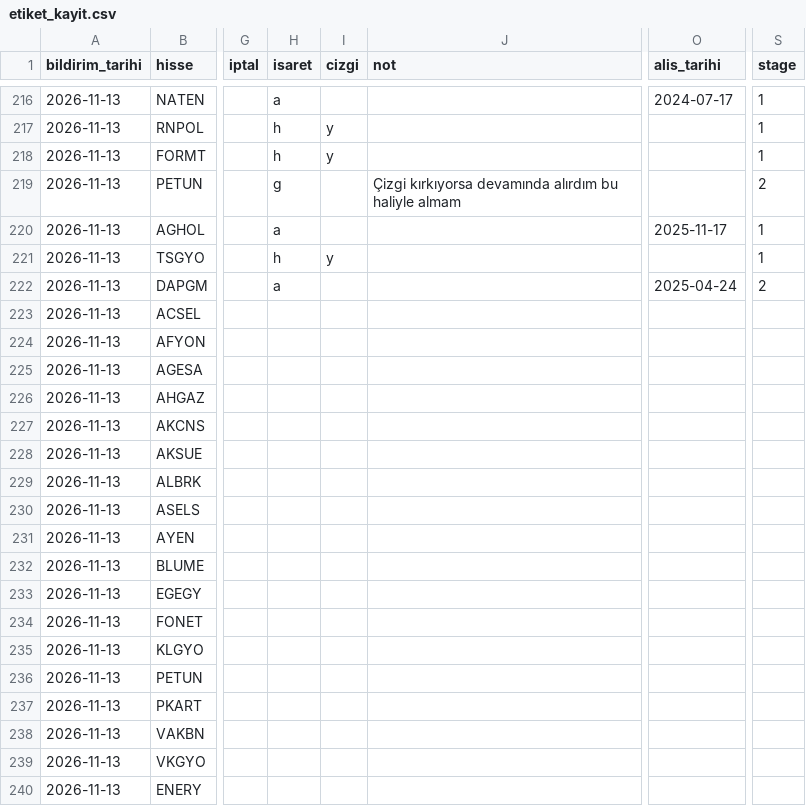
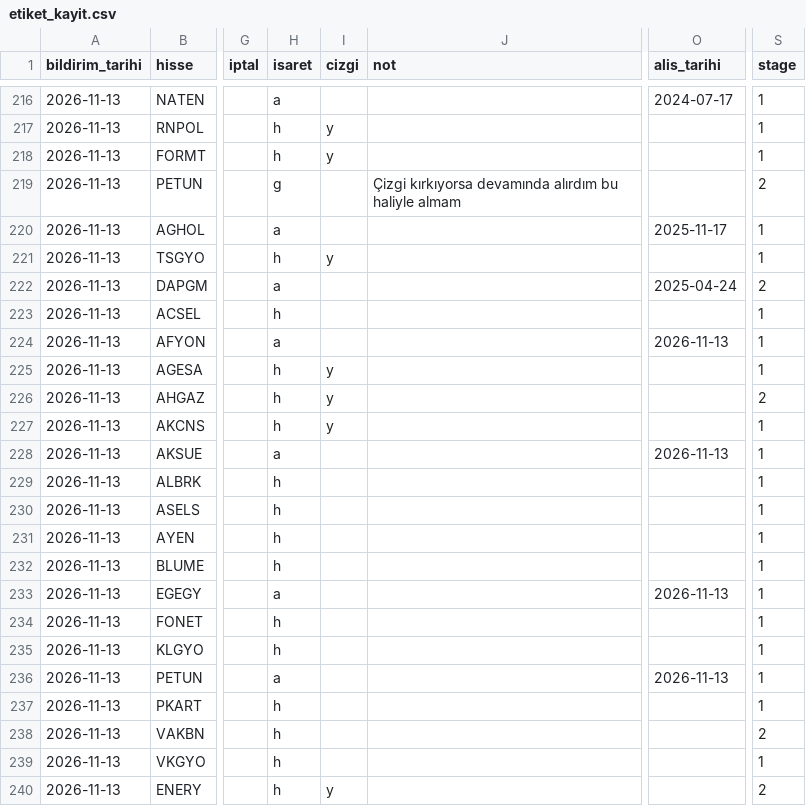
Before and after one commit to habibokay44-cyber/Daralma-bot, a CSV file: state/etiket_kayit.csv, drawn as a sheet; only a part is shown, gaps mark what is left out; the diff names each change by its address in the sheet, - before the commit and + after, or states it on an @@ line.

Commit message:
isaretler islendi (canli dinleme)

```diff
--- a/state/etiket_kayit.csv
+++ b/state/etiket_kayit.csv
-H223 (isaret): (empty)
+H223 (isaret): h
-S223:S225 (stage): (empty)
+S223:S225 (stage): 1
-H224 (isaret): (empty)
+H224 (isaret): a
-O224 (alis_tarihi): (empty)
+O224 (alis_tarihi): 2026-11-13
-H225:H227 (isaret): (empty)
+H225:H227 (isaret): h
-I225:I227 (cizgi): (empty)
+I225:I227 (cizgi): y
-S226 (stage): (empty)
+S226 (stage): 2
-S227:S237 (stage): (empty)
+S227:S237 (stage): 1
-H228 (isaret): (empty)
+H228 (isaret): a
-O228 (alis_tarihi): (empty)
+O228 (alis_tarihi): 2026-11-13
-H229:H232 (isaret): (empty)
+H229:H232 (isaret): h
-H233 (isaret): (empty)
+H233 (isaret): a
-O233 (alis_tarihi): (empty)
+O233 (alis_tarihi): 2026-11-13
-H234:H235 (isaret): (empty)
+H234:H235 (isaret): h
-H236 (isaret): (empty)
+H236 (isaret): a
-O236 (alis_tarihi): (empty)
+O236 (alis_tarihi): 2026-11-13
-H237:H240 (isaret): (empty)
+H237:H240 (isaret): h
-S238 (stage): (empty)
+S238 (stage): 2
-S239 (stage): (empty)
+S239 (stage): 1
-I240 (cizgi): (empty)
+I240 (cizgi): y
-S240 (stage): (empty)
+S240 (stage): 2
```
Also changed, not shown: 1 other file.
